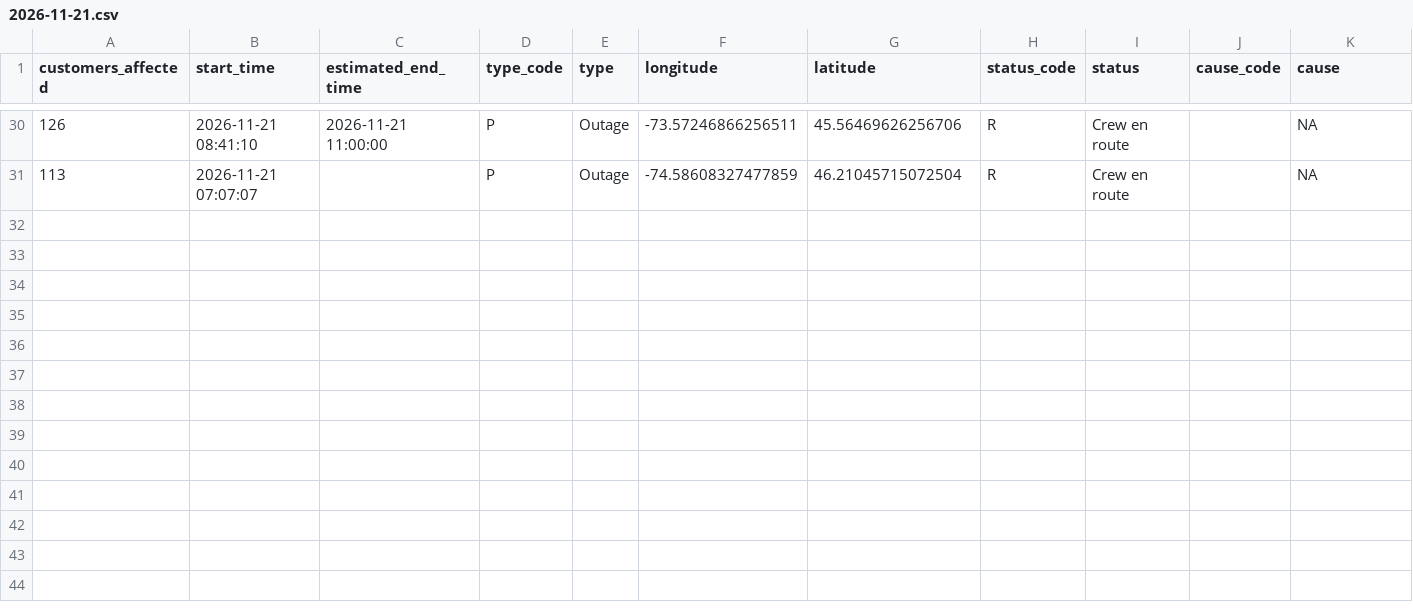
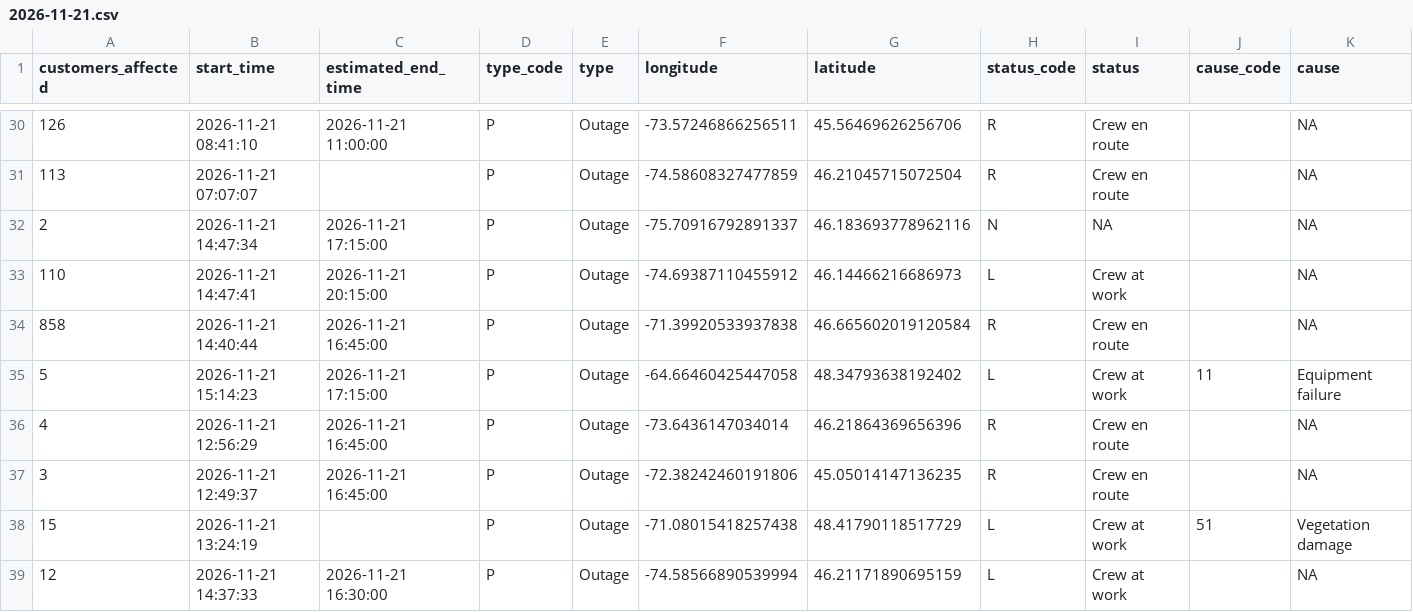
Before and after one commit to hdoyle21/hydro_qc, a CSV file: data/outages/2026-11-21.csv, drawn as a sheet; only a part is shown, gaps mark what is left out; rows hold the shown columns only; the diff names each change by its address in the sheet, - before the commit and + after, or states it on an @@ line.

```diff
--- a/data/outages/2026-11-21.csv
+++ b/data/outages/2026-11-21.csv
+row 32: 2 | 2026-11-21 14:47:34 | 2026-11-21 17:15:00 | P | Outage | -75.70916792891337 | 46.183693778962116 | N | NA |  | NA
+row 33: 110 | 2026-11-21 14:47:41 | 2026-11-21 20:15:00 | P | Outage | -74.69387110455912 | 46.14466216686973 | L | Crew at work |  | NA
+row 34: 858 | 2026-11-21 14:40:44 | 2026-11-21 16:45:00 | P | Outage | -71.39920533937838 | 46.665602019120584 | R | Crew en route |  | NA
+row 35: 5 | 2026-11-21 15:14:23 | 2026-11-21 17:15:00 | P | Outage | -64.66460425447058 | 48.34793638192402 | L | Crew at work | 11 | Equipment failure
+row 36: 4 | 2026-11-21 12:56:29 | 2026-11-21 16:45:00 | P | Outage | -73.6436147034014 | 46.21864369656396 | R | Crew en route |  | NA
+row 37: 3 | 2026-11-21 12:49:37 | 2026-11-21 16:45:00 | P | Outage | -72.38242460191806 | 45.05014147136235 | R | Crew en route |  | NA
+row 38: 15 | 2026-11-21 13:24:19 |  | P | Outage | -71.08015418257438 | 48.41790118517729 | L | Crew at work | 51 | Vegetation damage
+row 39: 12 | 2026-11-21 14:37:33 | 2026-11-21 16:30:00 | P | Outage | -74.58566890539994 | 46.21171890695159 | L | Crew at work |  | NA
```
Also changed, not shown: data/planned/2026-11-21.csv.
